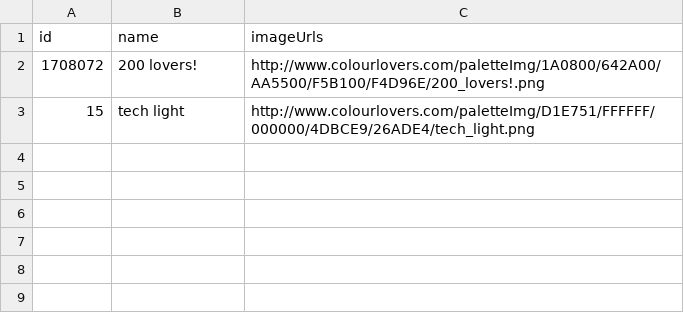
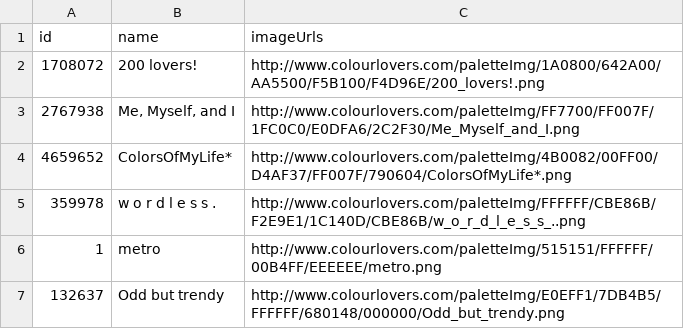
Before and after one commit to Sp1d3rmanj0e/colourLOVERS-API-PyQt6-Project, a CSV file: favoritePalettes.csv, drawn as a sheet.

Commit message:
Progress on favorite palette page changes

```diff
--- a/favoritePalettes.csv
+++ b/favoritePalettes.csv
@@ -2,2 +2,6 @@ id,name,imageUrls
 1708072,200 lovers!,http://www.colourlovers.com/paletteImg/1A0800/642A00/AA5500/F5B100/F4D96E/200_lovers!.png
-15,tech light,http://www.colourlovers.com/paletteImg/D1E751/FFFFFF/000000/4DBCE9/26ADE4/tech_light.png
+2767938,"Me, Myself, and I",http://www.colourlovers.com/paletteImg/FF7700/FF007F/1FC0C0/E0DFA6/2C2F30/Me_Myself_and_I.png
+4659652,ColorsOfMyLife*,http://www.colourlovers.com/paletteImg/4B0082/00FF00/D4AF37/FF007F/790604/ColorsOfMyLife*.png
+359978,w o r d l e s s .,http://www.colourlovers.com/paletteImg/FFFFFF/CBE86B/F2E9E1/1C140D/CBE86B/w_o_r_d_l_e_s_s_..png
+1,metro,http://www.colourlovers.com/paletteImg/515151/FFFFFF/00B4FF/EEEEEE/metro.png
+132637,Odd but trendy,http://www.colourlovers.com/paletteImg/E0EFF1/7DB4B5/FFFFFF/680148/000000/Odd_but_trendy.png
```
Also changed, not shown: 8 other files.
